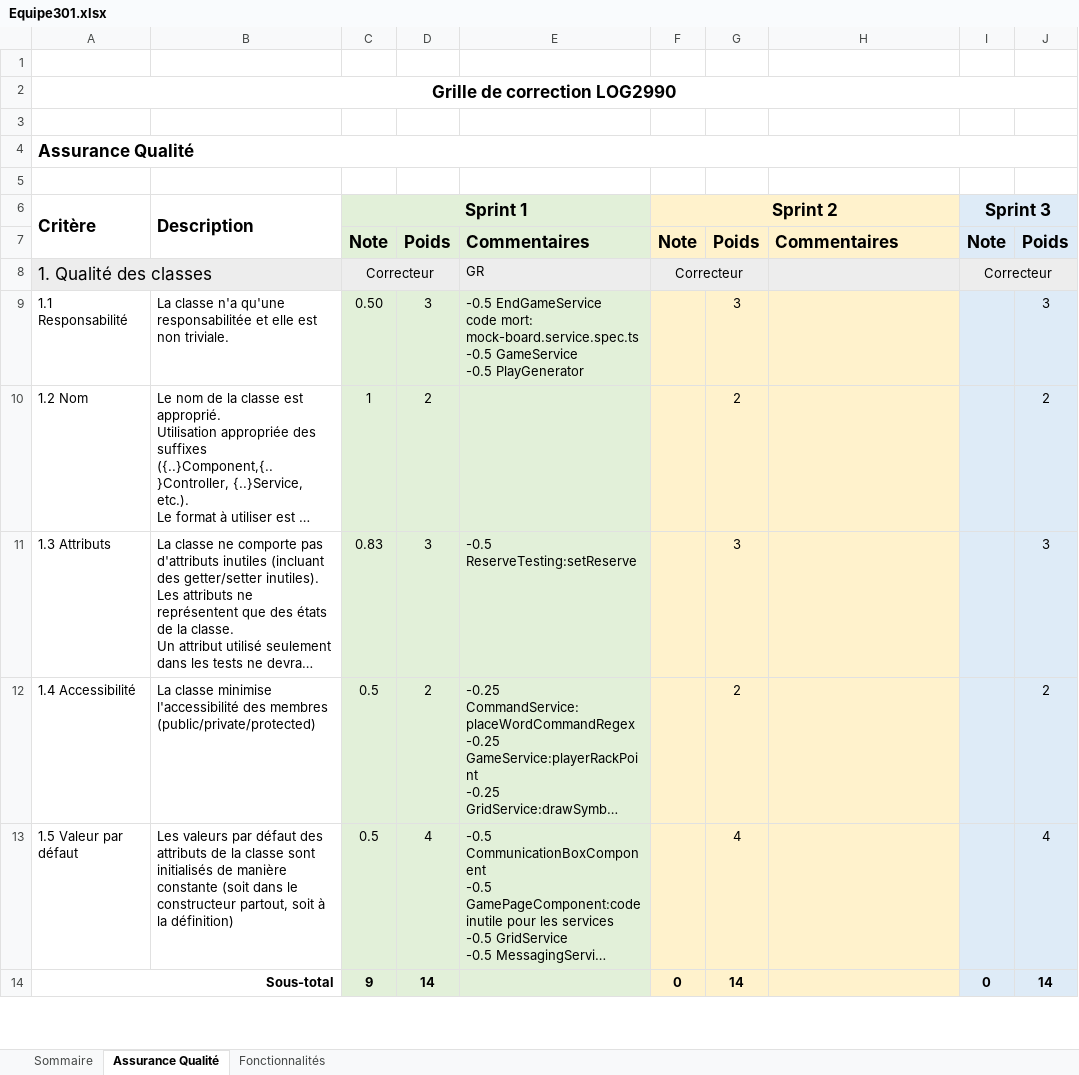
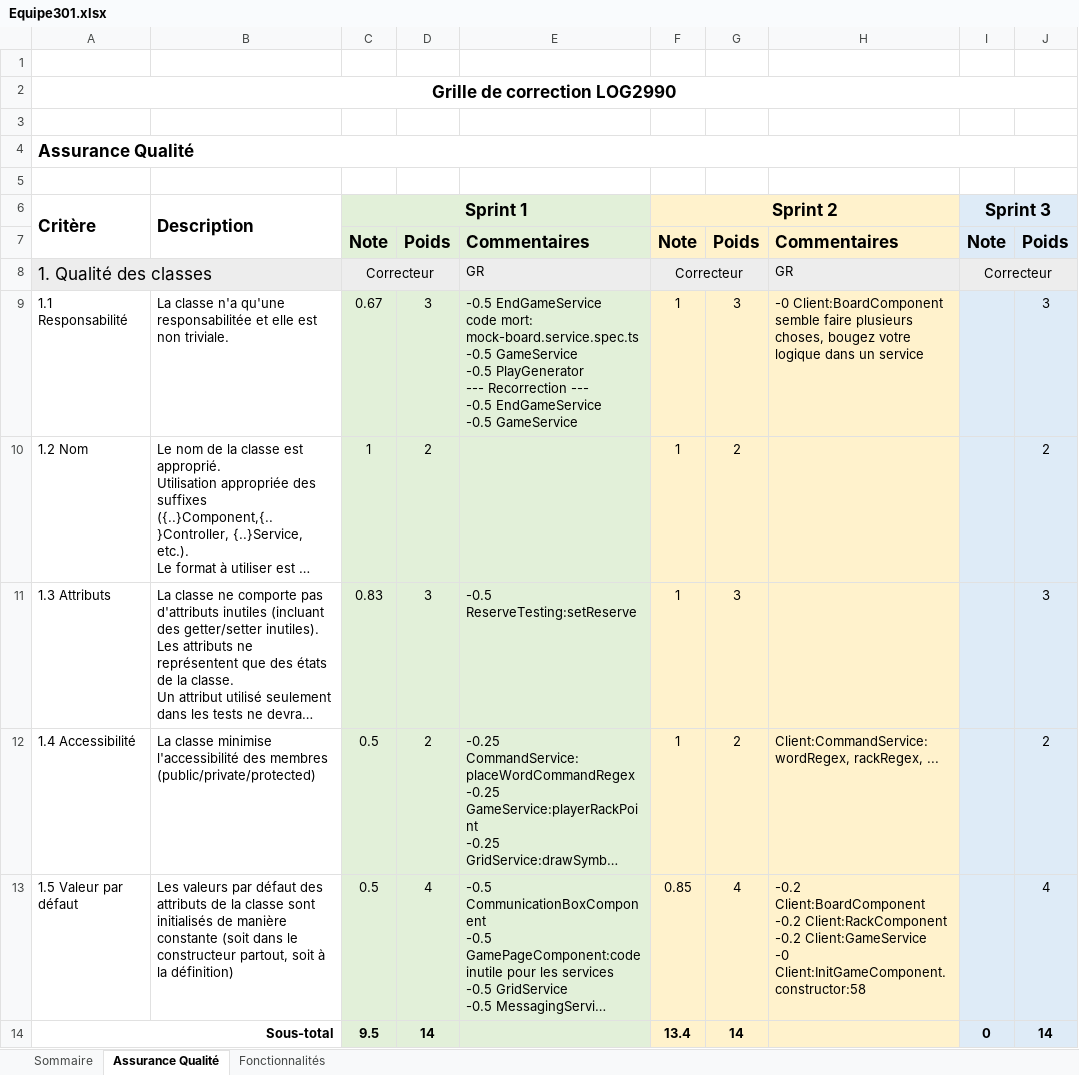
Before and after one commit to bourquejulien/scrabble-one, an Excel workbook: Equipe301.xlsx, sheet Assurance Qualité, drawn as a sheet; only a part is shown; long unchanged cells end in …; values as stored, in another font and other column widths than the file's, no borders; ↵ is a line break in a cell; the diff covers the shown part only; the diff names each change by its address in the sheet, - before the commit and + after, or states it on an @@ line.

Commit message:
Correction sprint 2

```diff
--- a/Equipe301.xlsx (sheet Assurance Qualité)
+++ b/Equipe301.xlsx (sheet Assurance Qualité)
-H8: (empty)
+H8: GR
-C9 (Sprint 1): 0.50
+C9 (Sprint 1): 0.67
-E9: …-0.5 PlayGenerator
+E9: …-0.5 PlayGenerator ↵ --- Recorrection --- ↵ -0.5 EndGameService ↵ -0.5 GameService
-F9:F12 (Sprint 2): (empty)
+F9:F12 (Sprint 2): 1
-H9: (empty)
+H9: -0 Client:BoardComponent semble faire plusieurs choses, bougez votre logique dans un service
-H12: (empty)
+H12: Client:CommandService:wordRegex, rackRegex, ...
-F13 (Sprint 2): (empty)
+F13 (Sprint 2): 0.85
-H13: (empty)
+H13: -0.2 Client:BoardComponent ↵ -0.2 Client:RackComponent ↵ -0.2 Client:GameService ↵ -0 Client:InitGameComponent.constructor:58
-C14 (Sprint 1): 9
+C14 (Sprint 1): 9.5
-F14 (Sprint 2): 0
+F14 (Sprint 2): 13.4
```
Also changed, not shown: 72 edited cells elsewhere in this sheet, sheet Fonctionnalités, sheet Sommaire, formulas that keep their value.
